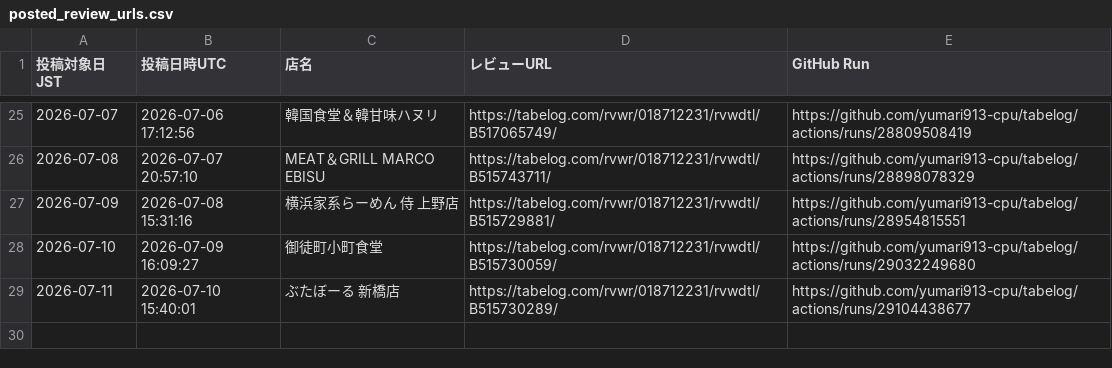
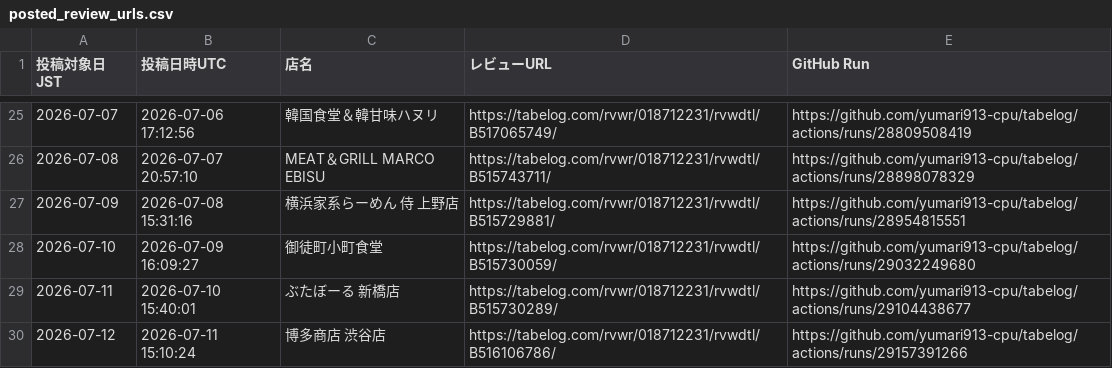
Before and after one commit to yumari913-cpu/tabelog, a CSV file: posted_review_urls.csv, drawn as a sheet; only a part is shown, gaps mark what is left out.

```diff
--- a/posted_review_urls.csv
+++ b/posted_review_urls.csv
@@ -29 +29,2 @@
 "2026-07-11","2026-07-10 15:40:01","ぶたぼーる 新橋店","https://tabelog.com/rvwr/018712231/rvwdtl/B515730289/","https://github.com/yumari913-cpu/tabelog/actions/runs/29104438677"
+"2026-07-12","2026-07-11 15:10:24","博多商店 渋谷店","https://tabelog.com/rvwr/018712231/rvwdtl/B516106786/","https://github.com/yumari913-cpu/tabelog/actions/runs/29157391266"
```
